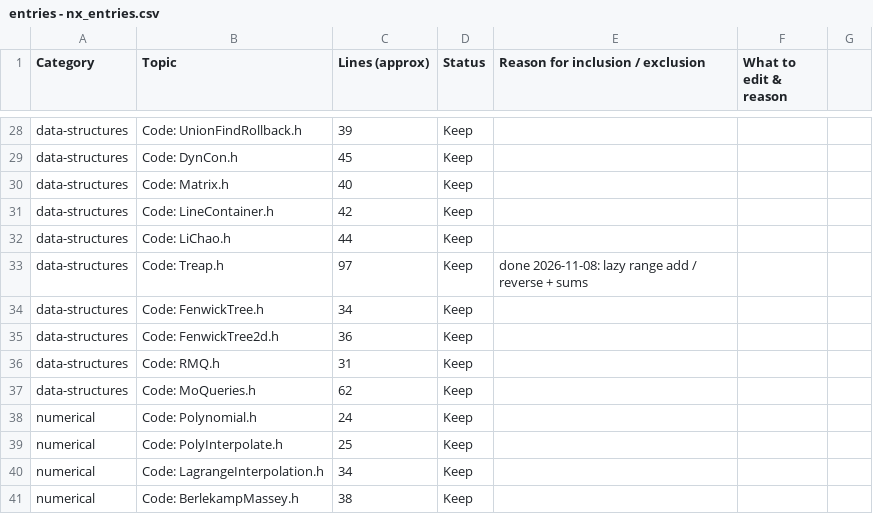
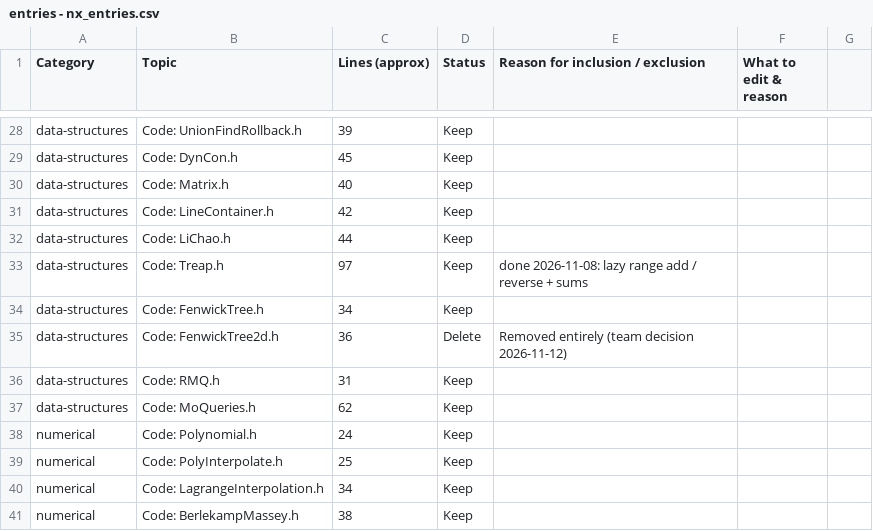
Before and after one commit to Marszpace/icpc-template, a CSV file: entries - nx_entries.csv, drawn as a sheet; only a part is shown, gaps mark what is left out.

```diff
--- a/entries - nx_entries.csv
+++ b/entries - nx_entries.csv
@@ -34,3 +34,3 @@ data-structures,Code: Treap.h,97,Keep ,done 2026-11-08: lazy range add / reverse
 data-structures,Code: FenwickTree.h,34,Keep,,,
-data-structures,Code: FenwickTree2d.h,36,Keep,,,
+data-structures,Code: FenwickTree2d.h,36,Delete,Removed entirely (team decision 2026-11-12),,
 data-structures,Code: RMQ.h,31,Keep,,,
```
Also changed, not shown: 10 other files.
